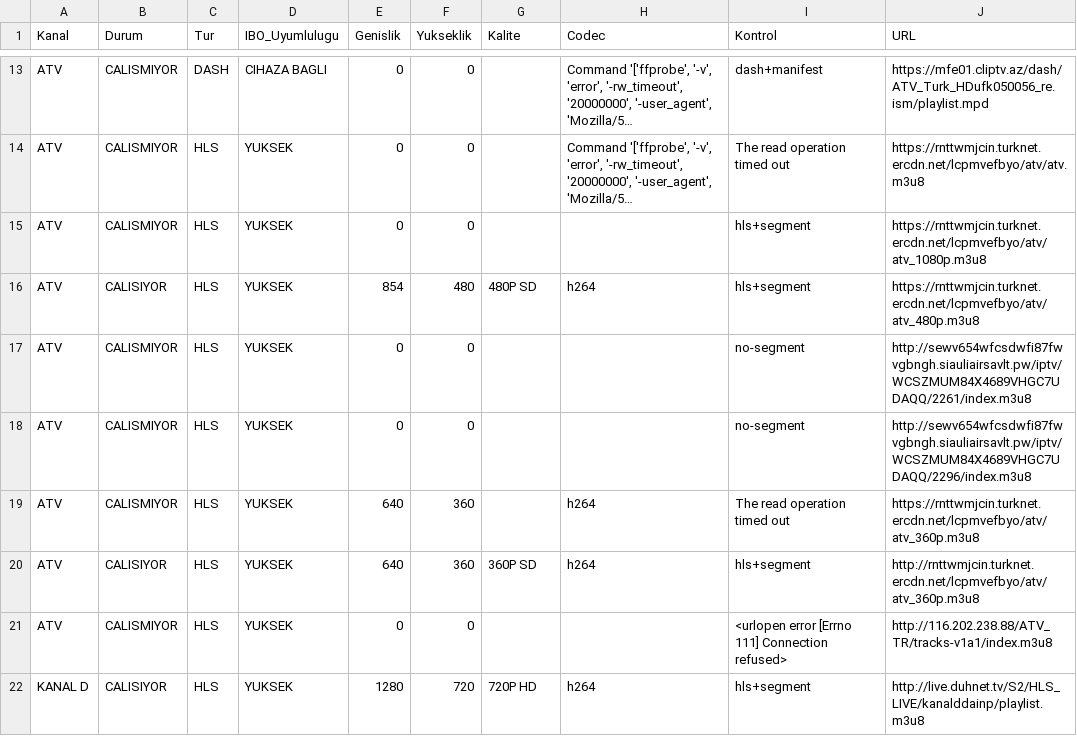
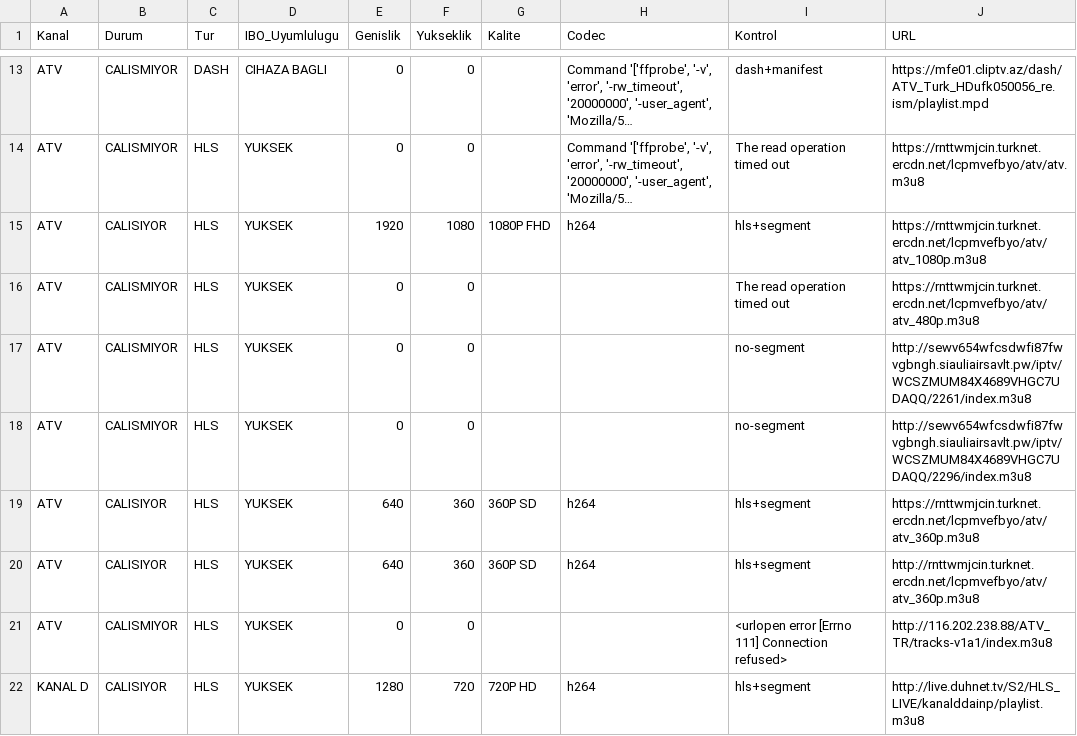
Before and after one commit to Madsc55/madsc-tv, a CSV file: TEST_RAPORU.csv, drawn as a sheet; only a part is shown, gaps mark what is left out; long unchanged cells end in …; removed rows and columns are numbered as before the commit, all else as after; the diff covers the shown part only; the diff names each change by its address in the sheet, - before the commit and + after, or states it on an @@ line.

```diff
--- a/TEST_RAPORU.csv
+++ b/TEST_RAPORU.csv
+row 15: ATV | CALISIYOR | HLS | YUKSEK | 1920 | 1080 | 1080P FHD | h264 | hls+segment | https://rnttwmjcin.turknet.ercdn.net/lcpmvefbyo/atv/atv_1080p.m3u8
-I16 (Kontrol): hls+segment
+I16 (Kontrol): The read operation timed out
-J16 (URL): https://rnttwmjcin.turknet.ercdn.net/lcpmvefbyo/atv/atv_1080p.m3u8
+J16 (URL): https://rnttwmjcin.turknet.ercdn.net/lcpmvefbyo/atv/atv_480p.m3u8
-row 16: ATV | CALISIYOR | HLS | YUKSEK | 854 | 480 | 480P SD | h264 | hls+segment | https://rnttwmjcin.turknet.ercdn.net/lcpmvefbyo/atv/atv_480p.m3u8
-B19 (Durum): CALISMIYOR
+B19 (Durum): CALISIYOR
-G19 (Kalite): (empty)
+G19 (Kalite): 360P SD
-I19 (Kontrol): The read operation timed out
+I19 (Kontrol): hls+segment
```
Also changed, not shown: 1 added row and 82 edited cells elsewhere in this file, 2 other files.
